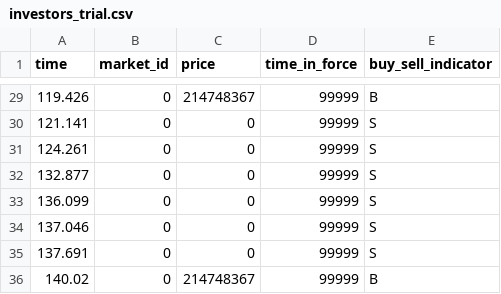
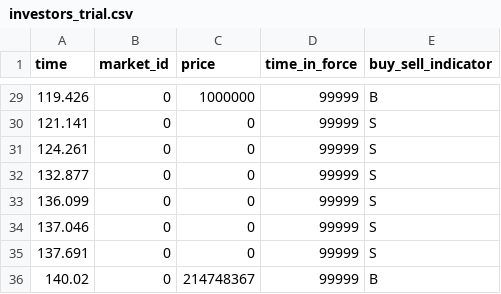
Before and after one commit to Leeps-Lab/high_frequency_trading, a CSV file: session_config/Pilot/Trial1/investors_trial.csv, drawn as a sheet; only a part is shown, gaps mark what is left out; the diff covers the shown part only.

```diff
--- a/session_config/Pilot/Trial1/investors_trial.csv
+++ b/session_config/Pilot/Trial1/investors_trial.csv
@@ -29,2 +29,2 @@ time,market_id,price,time_in_force,buy_sell_indicator
-119.426,0,214748367,99999,B
+119.426,0,1000000,99999,B
 121.141,0,0,99999,S
```
Also changed, not shown: 27 edited cells elsewhere in this file, 48 other files.
